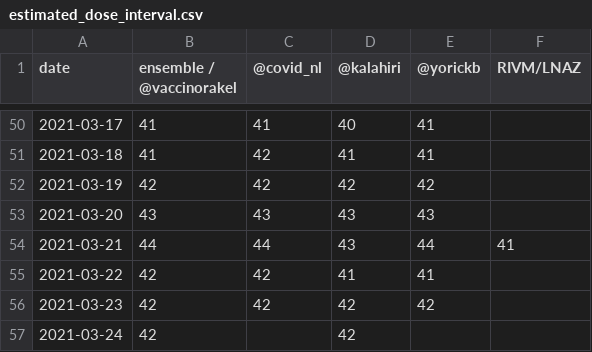
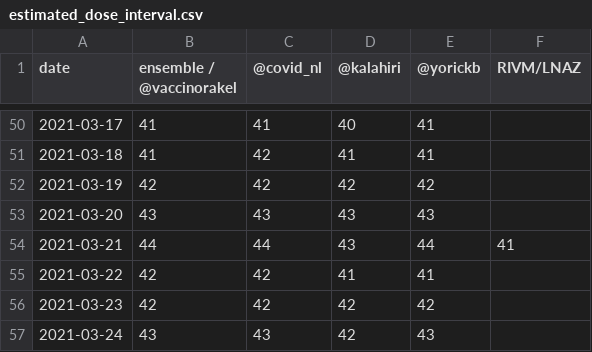
Before and after one commit to Sikerdebaard/vaccinatie-orakel, a CSV file: data/estimated_dose_interval.csv, drawn as a sheet; only a part is shown, gaps mark what is left out.

```diff
--- a/data/estimated_dose_interval.csv
+++ b/data/estimated_dose_interval.csv
@@ -56,2 +56,2 @@ date,ensemble / @vaccinorakel,@covid_nl,@kalahiri,@yorickb,RIVM/LNAZ
 2021-03-23,42,42,42,42,
-2021-03-24,42,,42,,
+2021-03-24,43,43,42,43,
```
Also changed, not shown: data/ensemble.csv, data/models/covid_nl.csv, 9 other files.
